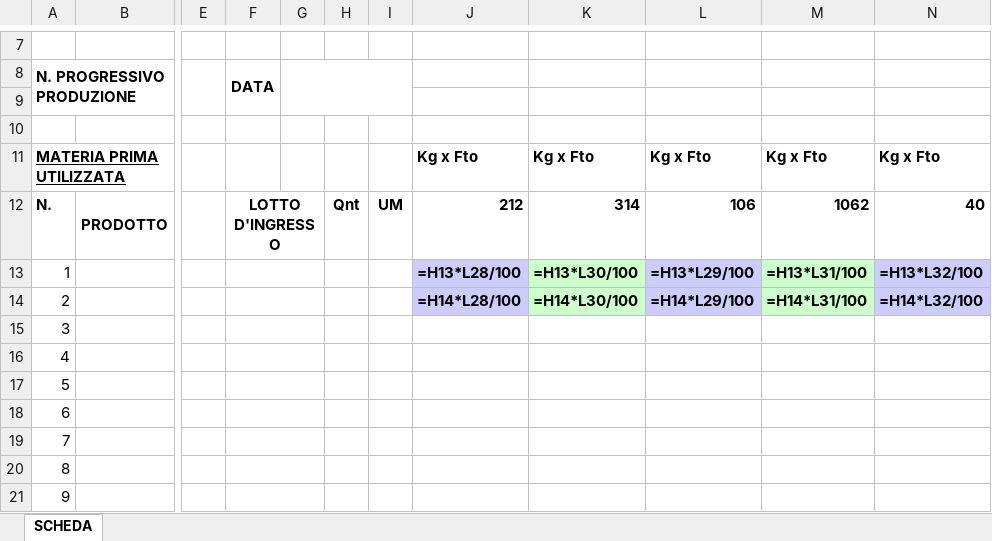
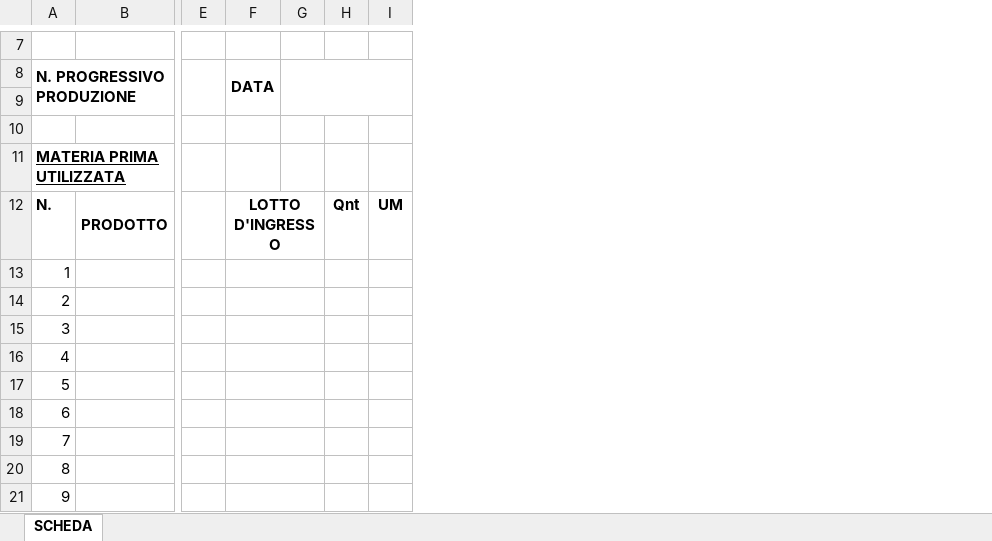
Before and after one commit to Deoame/produzione, an Excel workbook: MODELLO_SCHEDA_PRODUZIONE.xlsx, sheet SCHEDA, drawn as a sheet; only a part is shown, gaps mark what is left out; values as stored, in another font and other column widths than the file's, no borders; formulas without a stored value are shown as written; the diff names each change by its address in the sheet, - before the commit and + after, or states it on an @@ line.

```diff
--- a/MODELLO_SCHEDA_PRODUZIONE.xlsx (sheet SCHEDA)
+++ b/MODELLO_SCHEDA_PRODUZIONE.xlsx (sheet SCHEDA)
-column J, rows 11-14: Kg x Fto | 212 | =H13*L28/100 | =H14*L28/100
-column K, rows 11-14: Kg x Fto | 314 | =H13*L30/100 | =H14*L30/100
-column L, rows 11-14: Kg x Fto | 106 | =H13*L29/100 | =H14*L29/100
-column M, rows 11-14: Kg x Fto | 1062 | =H13*L31/100 | =H14*L31/100
-column N, rows 11-14: Kg x Fto | 40 | =H13*L32/100 | =H14*L32/100
```
Also changed, not shown: MODELLO_clean.xlsx, 3 other files.
